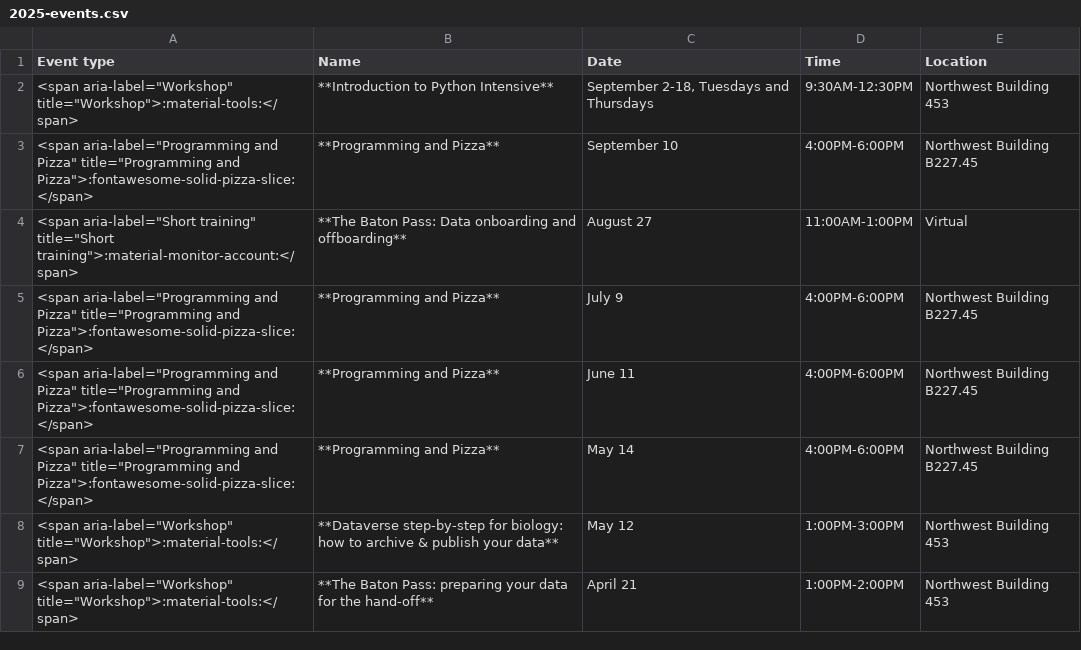
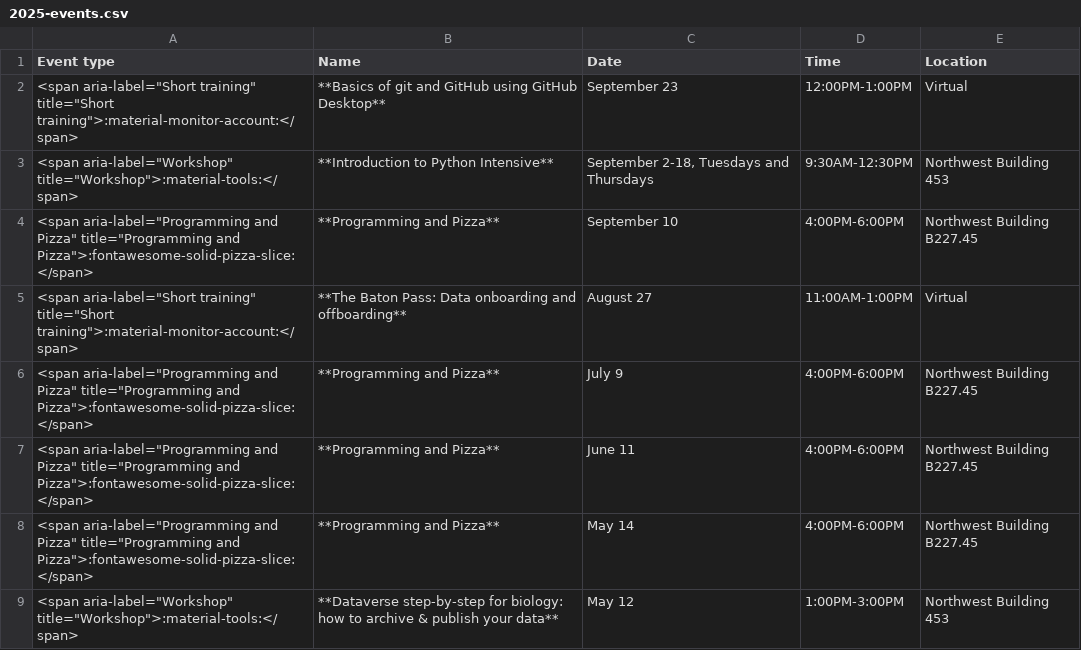
Before and after one commit to harvardinformatics/informatics-website, a CSV file: data/previous-events/2025-events.csv, drawn as a sheet; only a part is shown; the shorter side is filled out with more unchanged rows.

Commit message:
added links to the short github and baton pass pdfs, added github to past events archive

```diff
--- a/data/previous-events/2025-events.csv
+++ b/data/previous-events/2025-events.csv
@@ -1,2 +1,3 @@
 Event type,Name,Date,Time,Location
+<span aria-label="Short training" title="Short training">:material-monitor-account:</span>,**Basics of git and GitHub using GitHub Desktop**,September 23,12:00PM-1:00PM,Virtual
 <span aria-label="Workshop" title="Workshop">:material-tools:</span>,**Introduction to Python Intensive**,"September 2-18, Tuesdays and Thursdays",9:30AM-12:30PM,Northwest Building 453
```
Also changed, not shown: 2 other files.
